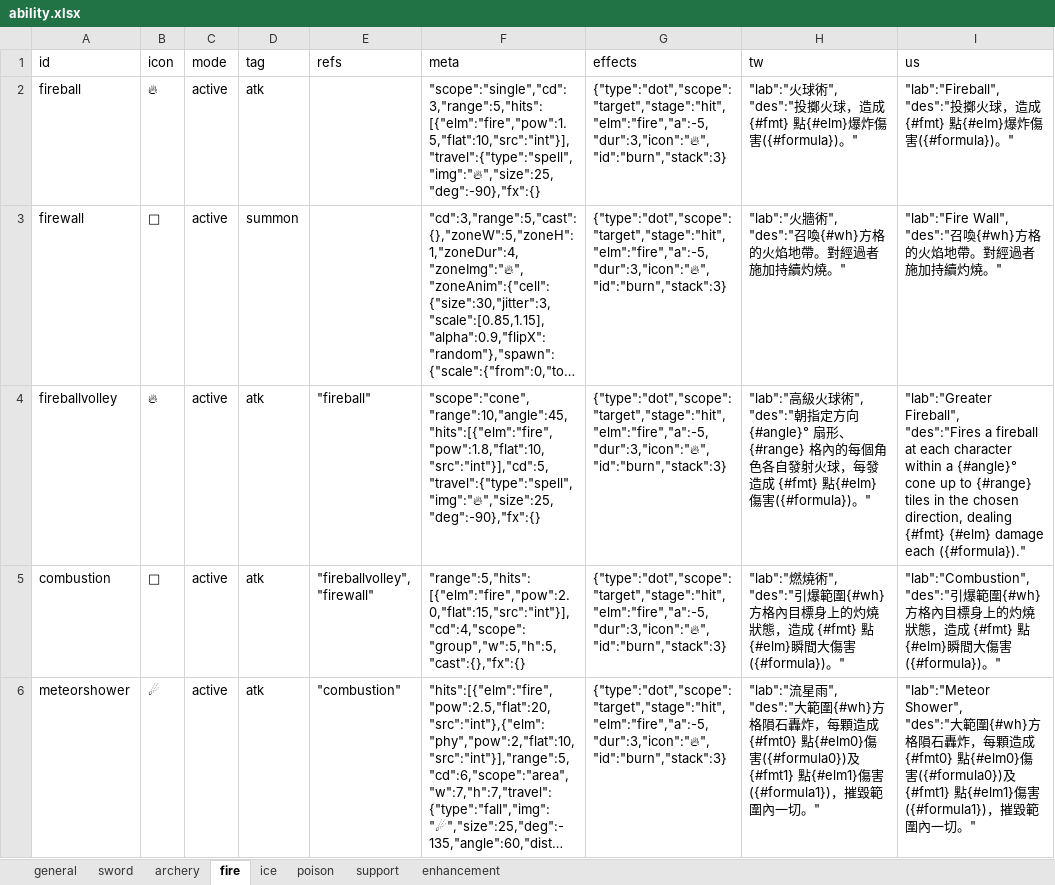
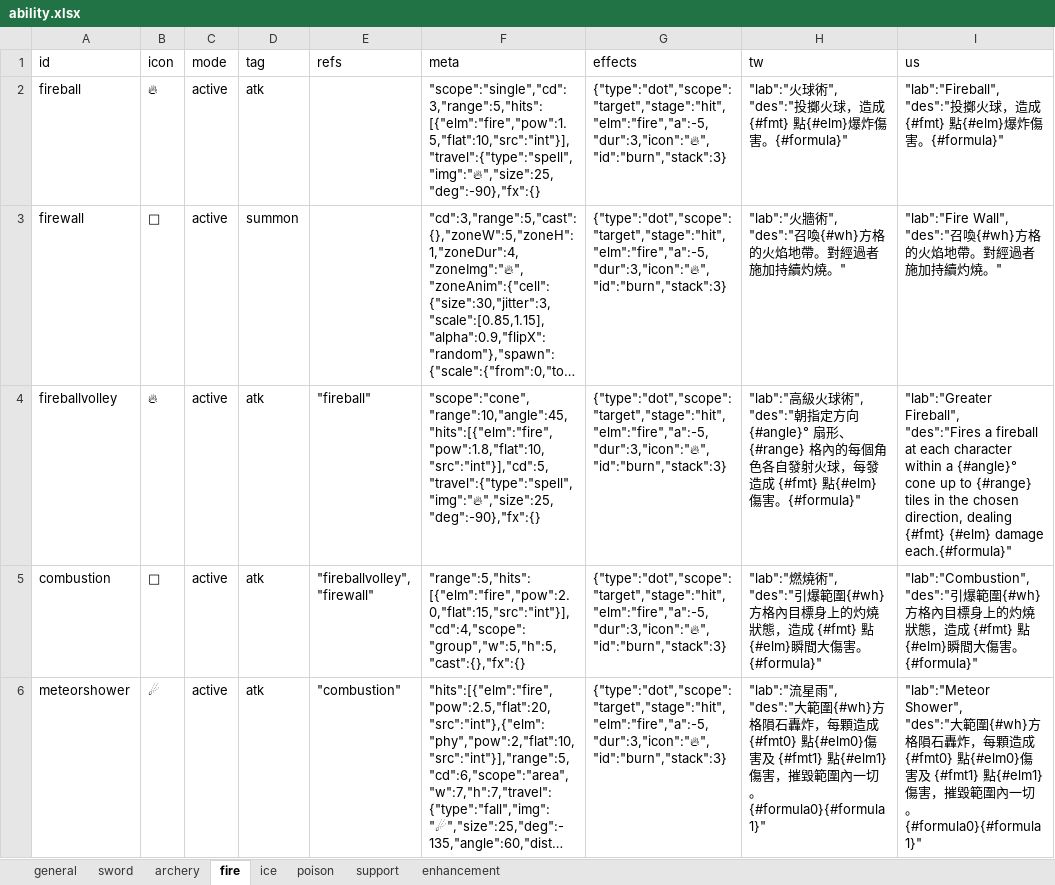
Before and after one commit to bwm0822/game_02, an Excel workbook: xls/ability.xlsx, sheet fire, drawn as a sheet; long unchanged cells end in …; values as stored, in another font and other column widths than the file's, no borders; the diff names each change by its address in the sheet, - before the commit and + after, or states it on an @@ line.

Commit message:
feat: 技能說明的 {#fmt} 數值改為青底黑字色塊；{#formula} 改成自成一行的青底黑字「屬性 公式」，火系技能 des 的公式移到句尾

```diff
--- a/xls/ability.xlsx (sheet fire)
+++ b/xls/ability.xlsx (sheet fire)
-H2 (tw): …爆炸傷害({#formula})。"
+H2 (tw): …爆炸傷害。{#formula}"
-I2 (us): …傷害({#formula})。"
+I2 (us): …傷害。{#formula}"
-H4 (tw): …點{#elm}傷害({#formula})。"
+H4 (tw): …點{#elm}傷害。{#formula}"
-I4 (us): …{#elm} damage each ({#formula})."
+I4 (us): …{#elm} damage each.{#formula}"
-H5 (tw): …間大傷害({#formula})。"
+H5 (tw): …間大傷害。{#formula}"
-I5 (us): …間大傷害({#formula})。"
+I5 (us): …間大傷害。{#formula}"
-H6 (tw): …點{#elm0}傷害({#formula0})及 {#fmt1} 點{#elm1}傷害({#formula1})，摧毀範圍內一切。"
+H6 (tw): …點{#elm0}傷害及 {#fmt1} 點{#elm1}傷害，摧毀範圍內一切。{#formula0}{#formula1}"
-I6 (us): …傷害({#formula0})及 {#fmt1} 點{#elm1}傷害({#formula1})，摧毀範圍內一切。"
+I6 (us): …傷害及 {#fmt1} 點{#elm1}傷害，摧毀範圍內一切。{#formula0}{#formula1}"
```
Also changed, not shown: 2 other files.
